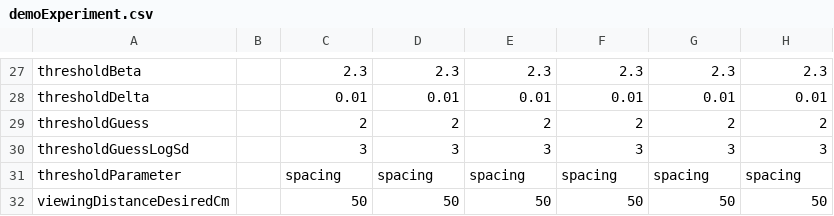
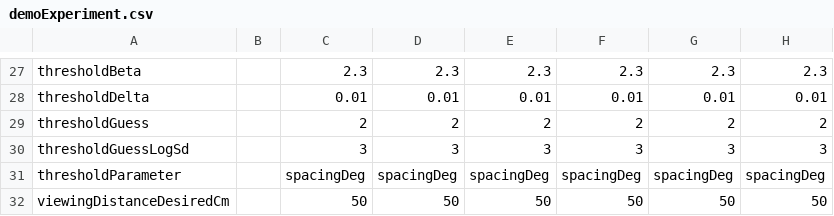
Before and after one commit to EasyEyes/threshold, a CSV file: examples/tables/demoExperiment.csv, drawn as a sheet; only a part is shown, gaps mark what is left out.

Commit message:
for threshold: BF update example tables to not use outdated thresholdParameter values

```diff
--- a/examples/tables/demoExperiment.csv
+++ b/examples/tables/demoExperiment.csv
@@ -30,3 +30,3 @@ thresholdGuess,,2,2,2,2,2,2
 thresholdGuessLogSd,,3,3,3,3,3,3
-thresholdParameter,,spacing,spacing,spacing,spacing,spacing,spacing
+thresholdParameter,,spacingDeg,spacingDeg,spacingDeg,spacingDeg,spacingDeg,spacingDeg
 viewingDistanceDesiredCm,,50,50,50,50,50,50
```
Also changed, not shown: examples/tables/minimalExperiment.csv, examples/tables/questionExperiment.csv, 4 other files.
